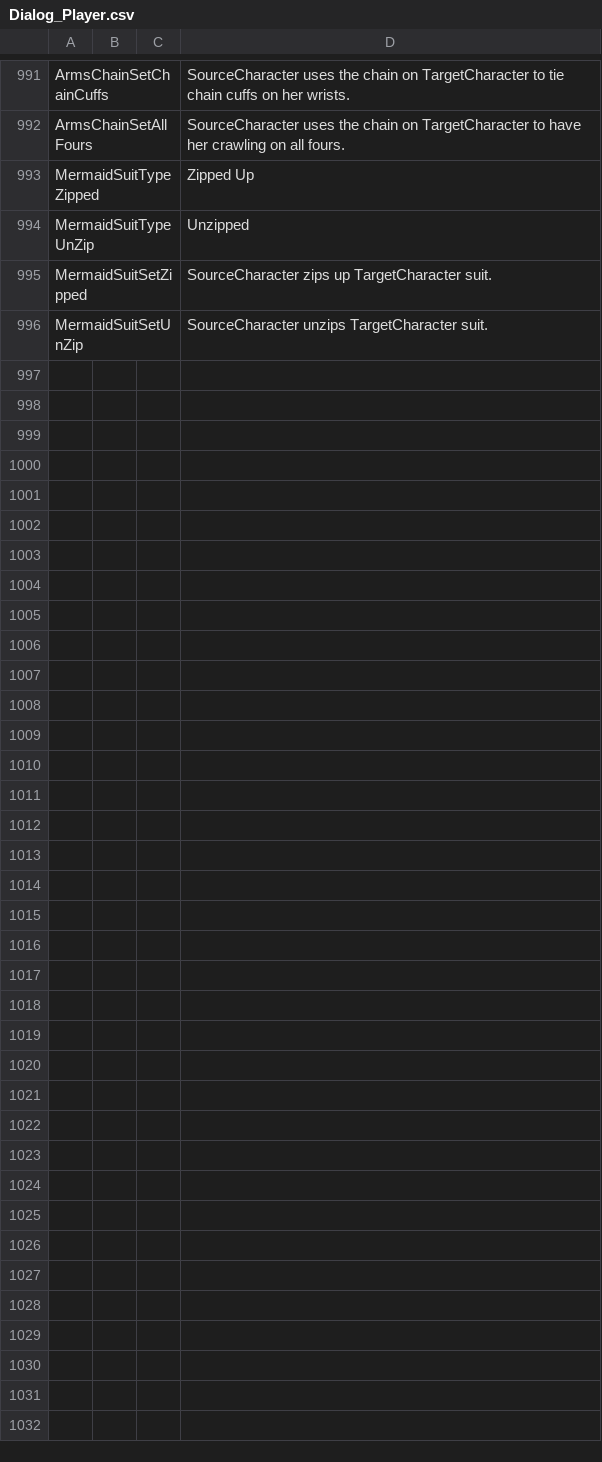
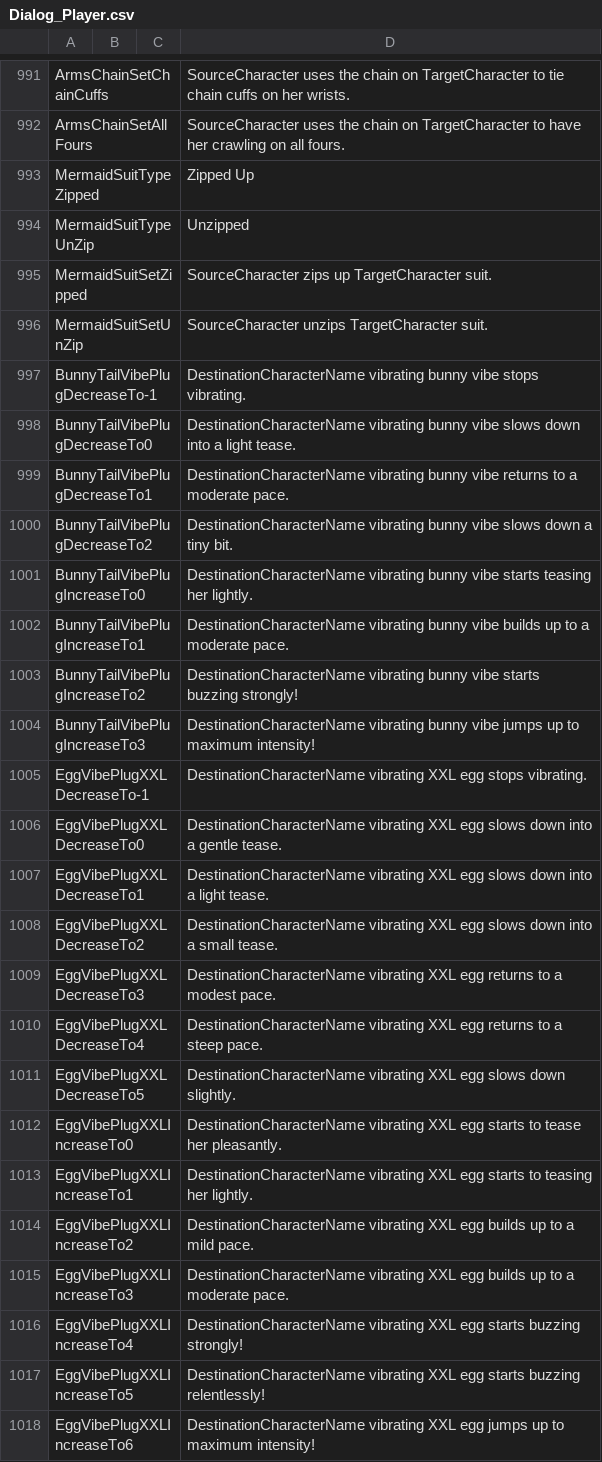
Before and after one commit to BunnyMadMan/Bondage-College, a CSV file: BondageClub/Screens/Character/Player/Dialog_Player.csv, drawn as a sheet; only a part is shown, gaps mark what is left out; the diff names each change by its address in the sheet, - before the commit and + after, or states it on an @@ line.

Commit message:
Update Dialog_Player.csv

```diff
--- a/BondageClub/Screens/Character/Player/Dialog_Player.csv
+++ b/BondageClub/Screens/Character/Player/Dialog_Player.csv
+row 997: BunnyTailVibePlugDecreaseTo-1 |  |  | DestinationCharacterName vibrating bunny vibe stops vibrating.
+row 998: BunnyTailVibePlugDecreaseTo0 |  |  | DestinationCharacterName vibrating bunny vibe slows down into a light tease.
+row 999: BunnyTailVibePlugDecreaseTo1 |  |  | DestinationCharacterName vibrating bunny vibe returns to a moderate pace.
+row 1000: BunnyTailVibePlugDecreaseTo2 |  |  | DestinationCharacterName vibrating bunny vibe slows down a tiny bit.
+row 1001: BunnyTailVibePlugIncreaseTo0 |  |  | DestinationCharacterName vibrating bunny vibe starts teasing her lightly.
+row 1002: BunnyTailVibePlugIncreaseTo1 |  |  | DestinationCharacterName vibrating bunny vibe builds up to a moderate pace.
+row 1003: BunnyTailVibePlugIncreaseTo2 |  |  | DestinationCharacterName vibrating bunny vibe starts buzzing strongly!
+row 1004: BunnyTailVibePlugIncreaseTo3 |  |  | DestinationCharacterName vibrating bunny vibe jumps up to maximum intensity!
+row 1005: EggVibePlugXXLDecreaseTo-1 |  |  | DestinationCharacterName vibrating XXL egg stops vibrating.
+row 1006: EggVibePlugXXLDecreaseTo0 |  |  | DestinationCharacterName vibrating XXL egg slows down into a gentle tease.
+row 1007: EggVibePlugXXLDecreaseTo1 |  |  | DestinationCharacterName vibrating XXL egg slows down into a light tease.
+row 1008: EggVibePlugXXLDecreaseTo2 |  |  | DestinationCharacterName vibrating XXL egg slows down into a small tease.
+row 1009: EggVibePlugXXLDecreaseTo3 |  |  | DestinationCharacterName vibrating XXL egg returns to a modest pace.
+row 1010: EggVibePlugXXLDecreaseTo4 |  |  | DestinationCharacterName vibrating XXL egg returns to a steep pace.
+row 1011: EggVibePlugXXLDecreaseTo5 |  |  | DestinationCharacterName vibrating XXL egg slows down slightly.
+row 1012: EggVibePlugXXLIncreaseTo0 |  |  | DestinationCharacterName vibrating XXL egg starts to tease her pleasantly.
+row 1013: EggVibePlugXXLIncreaseTo1 |  |  | DestinationCharacterName vibrating XXL egg starts to teasing her lightly.
+row 1014: EggVibePlugXXLIncreaseTo2 |  |  | DestinationCharacterName vibrating XXL egg builds up to a mild pace.
+row 1015: EggVibePlugXXLIncreaseTo3 |  |  | DestinationCharacterName vibrating XXL egg builds up to a moderate pace.
+row 1016: EggVibePlugXXLIncreaseTo4 |  |  | DestinationCharacterName vibrating XXL egg starts buzzing strongly!
+row 1017: EggVibePlugXXLIncreaseTo5 |  |  | DestinationCharacterName vibrating XXL egg starts buzzing relentlessly!
+row 1018: EggVibePlugXXLIncreaseTo6 |  |  | DestinationCharacterName vibrating XXL egg jumps up to maximum intensity!
```
